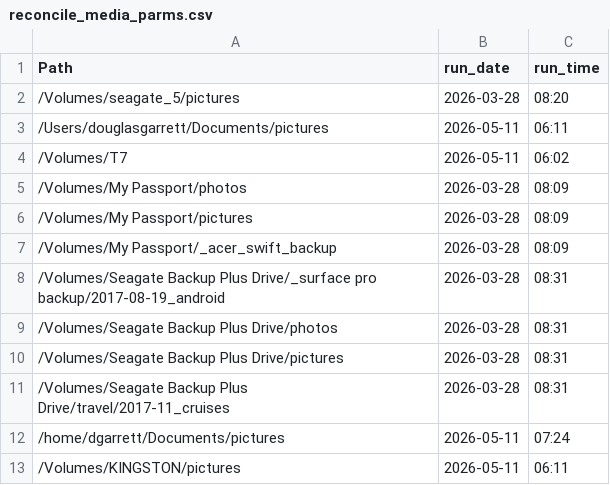
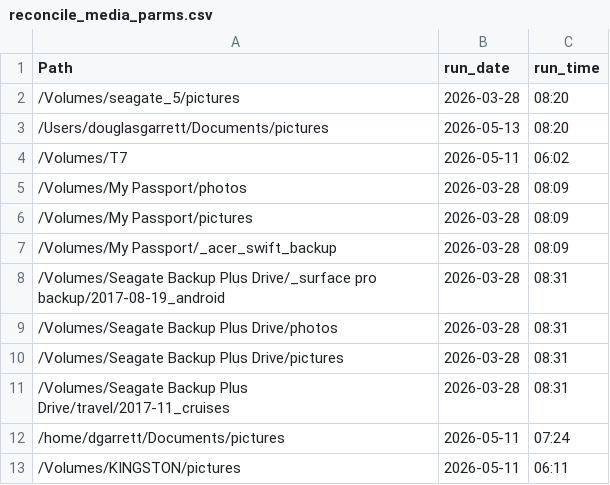
Before and after one commit to ddgarrett/process_images, a CSV file: backup/reconcile_media_parms.csv, drawn as a sheet.

Commit message:
Rerun Reconcile Media

```diff
--- a/backup/reconcile_media_parms.csv
+++ b/backup/reconcile_media_parms.csv
@@ -2,3 +2,3 @@ Path,run_date,run_time
 /Volumes/seagate_5/pictures,2026-03-28,08:20
-/Users/douglasgarrett/Documents/pictures,2026-05-11,06:11
+/Users/douglasgarrett/Documents/pictures,2026-05-13,08:20
 /Volumes/T7,2026-05-11,06:02
```
Also changed, not shown: 1 other file.
